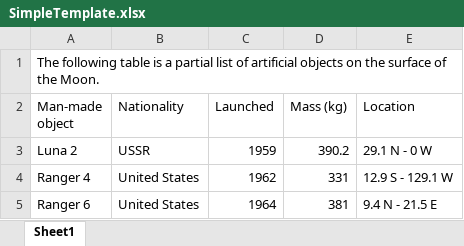
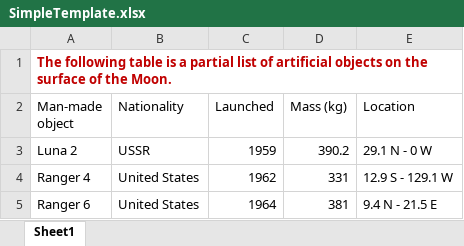
Before and after one commit to GemBoxLtd/GemBox.Spreadsheet.Examples, an Excel workbook: C#/Import and Export DataTable/Create DataTable from Sheet/SimpleTemplate.xlsx, sheet Sheet1, drawn as a sheet; only a part is shown; values as stored, in another font and other column widths than the file's, no borders; the diff names each change by its address in the sheet, - before the commit and + after, or states it on an @@ line.

Commit message:
Updated GemBox.Spreadsheet example projects.

```diff
--- a/C#/Import and Export DataTable/Create DataTable from Sheet/SimpleTemplate.xlsx (sheet Sheet1)
+++ b/C#/Import and Export DataTable/Create DataTable from Sheet/SimpleTemplate.xlsx (sheet Sheet1)
@@ A1 bold: off → on, text colour: black → #C00000 @@
```
Also changed, not shown: C#/Import and Export DataTable/Sheet to DataTable/SimpleTemplate.xlsx, VB.NET/Import and Export DataTable/Create DataTable from Sheet/SimpleTemplate.xlsx, 32 other files.
